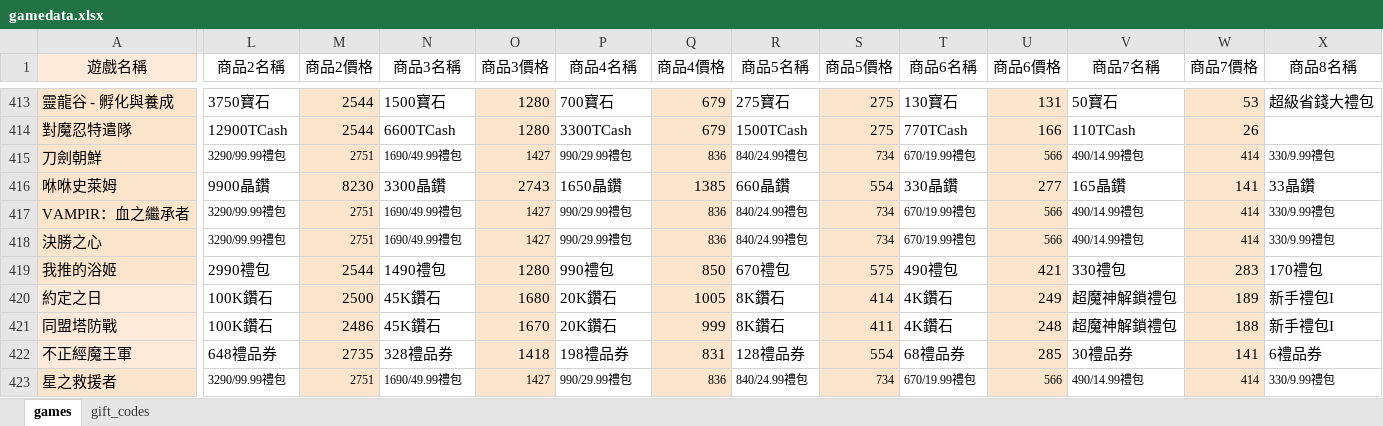
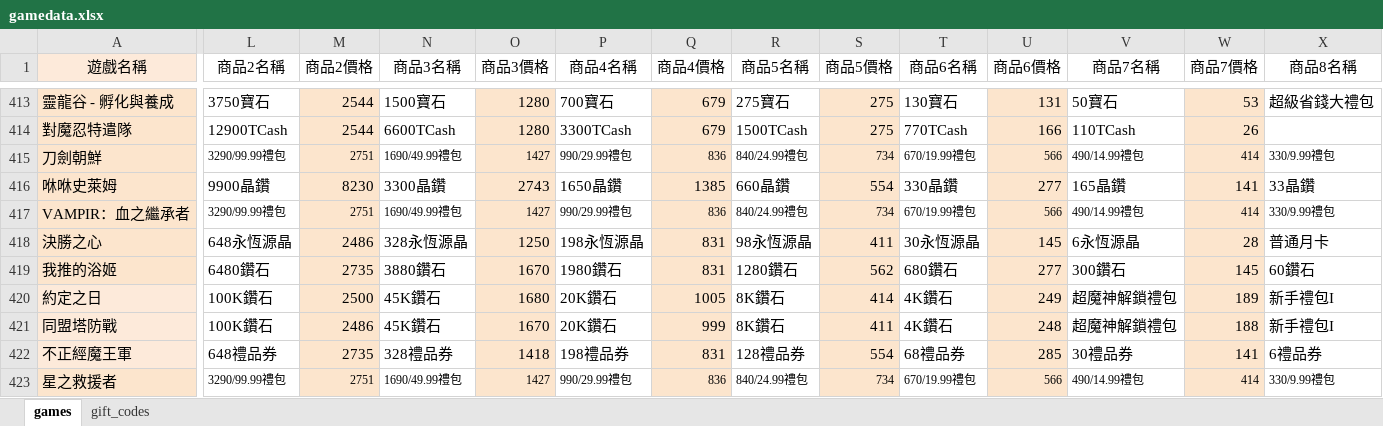
Before and after one commit to diva3322/SSBuy-web, an Excel workbook: detail_giftcode/data/gamedata.xlsx, sheet games, drawn as a sheet; only a part is shown, gaps mark what is left out; values as stored, in another font and other column widths than the file's, no borders; the diff covers the shown part only; the diff names each change by its address in the sheet, - before the commit and + after, or states it on an @@ line.

```diff
--- a/detail_giftcode/data/gamedata.xlsx (sheet games)
+++ b/detail_giftcode/data/gamedata.xlsx (sheet games)
-L418 (商品2名稱): 3290/99.99禮包
+L418 (商品2名稱): 648永恆源晶
@@ L418:X418 text size: larger @@
-M418 (商品2價格): 2751
+M418 (商品2價格): 2486
-N418 (商品3名稱): 1690/49.99禮包
+N418 (商品3名稱): 328永恆源晶
-O418 (商品3價格): 1427
+O418 (商品3價格): 1250
-P418 (商品4名稱): 990/29.99禮包
+P418 (商品4名稱): 198永恆源晶
-Q418 (商品4價格): 836
+Q418 (商品4價格): 831
-R418 (商品5名稱): 840/24.99禮包
+R418 (商品5名稱): 98永恆源晶
-S418 (商品5價格): 734
+S418 (商品5價格): 411
-T418 (商品6名稱): 670/19.99禮包
+T418 (商品6名稱): 30永恆源晶
-U418 (商品6價格): 566
+U418 (商品6價格): 145
-V418 (商品7名稱): 490/14.99禮包
+V418 (商品7名稱): 6永恆源晶
-W418 (商品7價格): 414
+W418 (商品7價格): 28
-X418 (商品8名稱): 330/9.99禮包
+X418 (商品8名稱): 普通月卡
-L419 (商品2名稱): 2990禮包
+L419 (商品2名稱): 6480鑽石
-M419 (商品2價格): 2544
+M419 (商品2價格): 2735
-N419 (商品3名稱): 1490禮包
+N419 (商品3名稱): 3880鑽石
-O419 (商品3價格): 1280
+O419 (商品3價格): 1670
-P419 (商品4名稱): 990禮包
+P419 (商品4名稱): 1980鑽石
-Q419 (商品4價格): 850
+Q419 (商品4價格): 831
-R419 (商品5名稱): 670禮包
+R419 (商品5名稱): 1280鑽石
-S419 (商品5價格): 575
+S419 (商品5價格): 562
-T419 (商品6名稱): 490禮包
+T419 (商品6名稱): 680鑽石
-U419 (商品6價格): 421
+U419 (商品6價格): 277
-V419 (商品7名稱): 330禮包
+V419 (商品7名稱): 300鑽石
-W419 (商品7價格): 283
+W419 (商品7價格): 145
-X419 (商品8名稱): 170禮包
+X419 (商品8名稱): 60鑽石
```
Also changed, not shown: 26 edited cells and cell formats elsewhere in this sheet, 4 other files.
